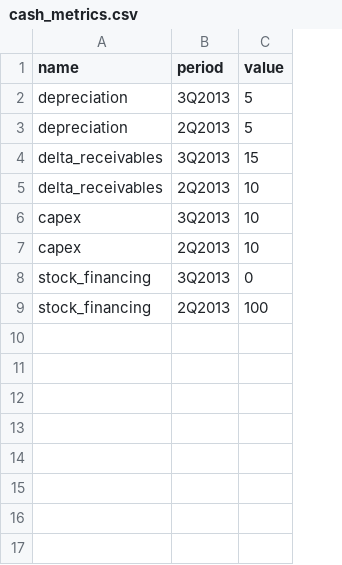
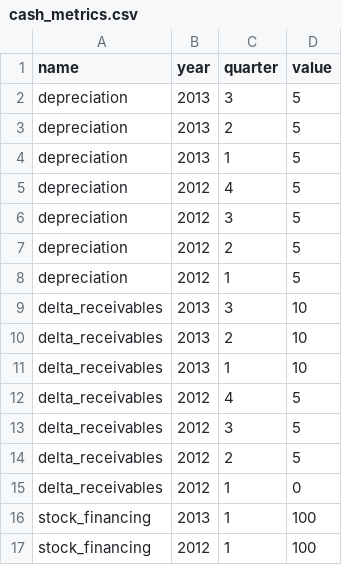
Before and after one commit to zkourouma/Projectionist, a CSV file: db/cash_metrics.csv, drawn as a sheet; removed rows and columns are numbered as before the commit, all else as after; the diff names each change by its address in the sheet, - before the commit and + after, or states it on an @@ line.

```diff
--- a/db/cash_metrics.csv
+++ b/db/cash_metrics.csv
-column B (period), rows 2-3: 3Q2013 | 2Q2013; rows 5-9: 2Q2013 | 3Q2013 | 2Q2013 | 3Q2013 | 2Q2013
+column B (year), rows 2-3: 2013 | 2013; rows 9-11: all 2013; rows 15-16: 2012 | 2013
+column C (quarter), rows 2-3: 3 | 2; rows 9-11: 3 | 2 | 1; rows 15-16: 1 | 1
-row 4: delta_receivables | 3Q2013 | 15
+row 4: depreciation | 2013 | 1 | 5
+row 5: depreciation | 2012 | 4 | 5
+row 6: depreciation | 2012 | 3 | 5
+row 7: depreciation | 2012 | 2 | 5
+row 8: depreciation | 2012 | 1 | 5
-A10:A11 (name): capex
+A10:A11 (name): delta_receivables
+row 12: delta_receivables | 2012 | 4 | 5
+row 13: delta_receivables | 2012 | 3 | 5
+row 14: delta_receivables | 2012 | 2 | 5
-A15 (name): stock_financing
+A15 (name): delta_receivables
+row 17: stock_financing | 2012 | 1 | 100
```
Also changed, not shown: db/balance_metrics.csv, 17 other files.
